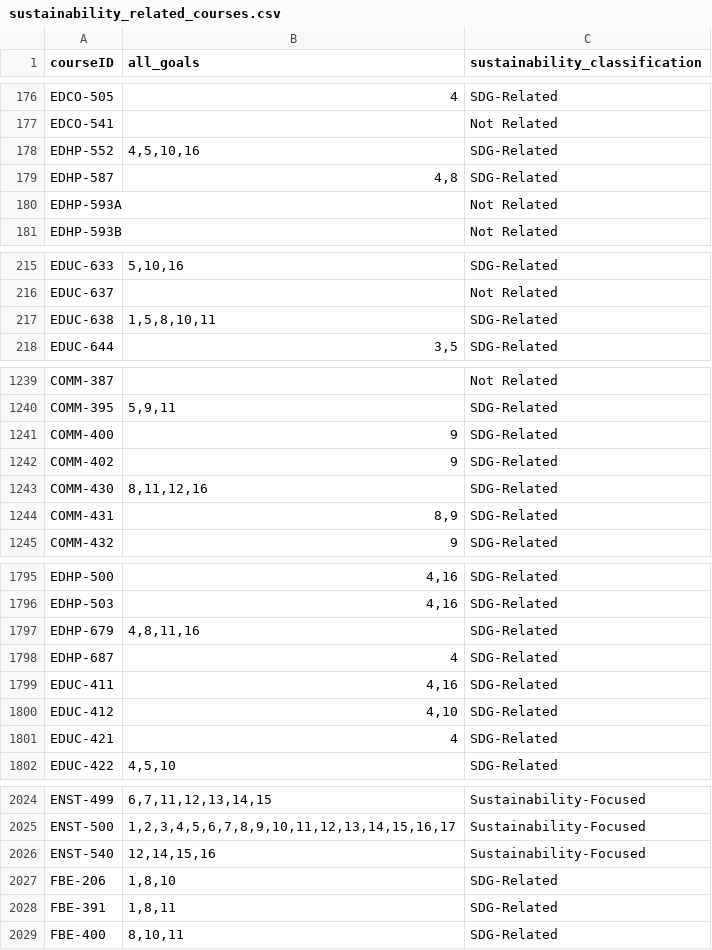
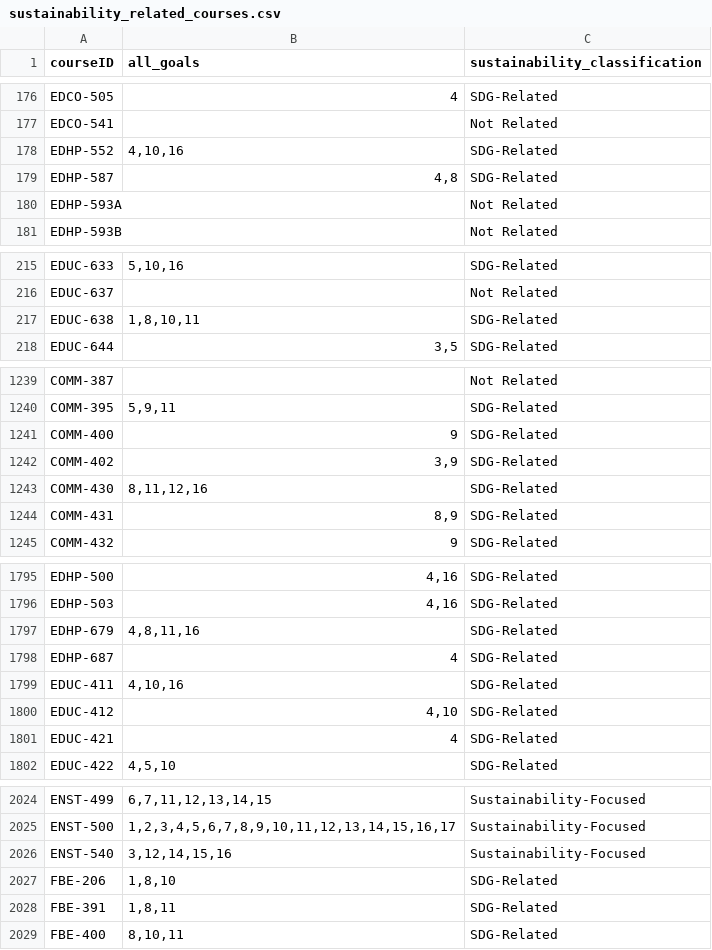
Before and after one commit to pwu97/SDGmapR, a CSV file: Data/sustainability_related_courses.csv, drawn as a sheet; only a part is shown, gaps mark what is left out; the diff covers the shown part only.

```diff
--- a/Data/sustainability_related_courses.csv
+++ b/Data/sustainability_related_courses.csv
@@ -177,3 +177,3 @@
 "EDCO-541","","Not Related"
-"EDHP-552","4,5,10,16","SDG-Related"
+"EDHP-552","4,10,16","SDG-Related"
 "EDHP-587","4,8","SDG-Related"
@@ -216,3 +216,3 @@
 "EDUC-637","","Not Related"
-"EDUC-638","1,5,8,10,11","SDG-Related"
+"EDUC-638","1,8,10,11","SDG-Related"
 "EDUC-644","3,5","SDG-Related"
@@ -1241,3 +1241,3 @@
 "COMM-400","9","SDG-Related"
-"COMM-402","9","SDG-Related"
+"COMM-402","3,9","SDG-Related"
 "COMM-430","8,11,12,16","SDG-Related"
@@ -1798,3 +1798,3 @@
 "EDHP-687","4","SDG-Related"
-"EDUC-411","4,16","SDG-Related"
+"EDUC-411","4,10,16","SDG-Related"
 "EDUC-412","4,10","SDG-Related"
@@ -2025,3 +2025,3 @@
 "ENST-500","1,2,3,4,5,6,7,8,9,10,11,12,13,14,15,16,17","Sustainability-Focused"
-"ENST-540","12,14,15,16","Sustainability-Focused"
+"ENST-540","3,12,14,15,16","Sustainability-Focused"
 "FBE-206","1,8,10","SDG-Related"
```
Also changed, not shown: 46 edited cells elsewhere in this file, Data/usc_keywords.csv, shiny_app/usc_keywords.csv, 5 other files.
